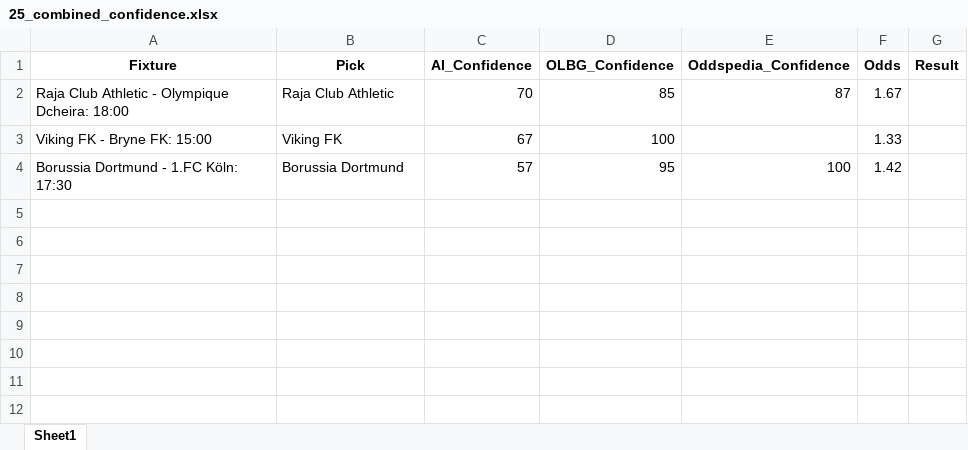
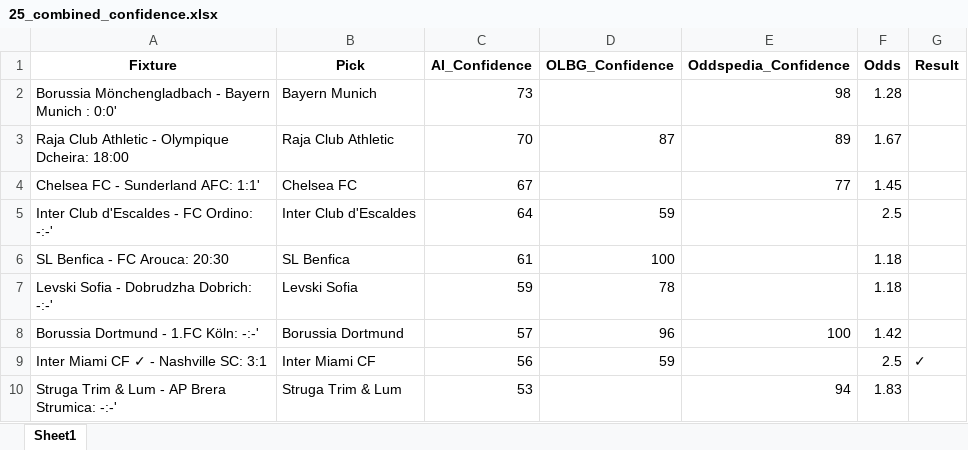
Before and after one commit to aidasez/aiaigam2, an Excel workbook: 2025/10/2025-10-25/25_combined_confidence.xlsx, sheet Sheet1, drawn as a sheet; values as stored, in another font and other column widths than the file's, no borders; removed rows and columns are numbered as before the commit, all else as after; the diff names each change by its address in the sheet, - before the commit and + after, or states it on an @@ line.

```diff
--- a/2025/10/2025-10-25/25_combined_confidence.xlsx (sheet Sheet1)
+++ b/2025/10/2025-10-25/25_combined_confidence.xlsx (sheet Sheet1)
+row 2: Borussia Mönchengladbach - Bayern Munich : 0:0' | Bayern Munich | 73 |  | 98 | 1.28
-D3 (OLBG_Confidence): 85
+D3 (OLBG_Confidence): 87
-E3 (Oddspedia_Confidence): 87
+E3 (Oddspedia_Confidence): 89
-row 3: Viking FK - Bryne FK: 15:00 | Viking FK | 67 | 100 |  | 1.33
+row 4: Chelsea FC - Sunderland AFC: 1:1' | Chelsea FC | 67 |  | 77 | 1.45
+row 5: Inter Club d'Escaldes - FC Ordino: -:-' | Inter Club d'Escaldes | 64 | 59 |  | 2.5
+row 6: SL Benfica - FC Arouca: 20:30 | SL Benfica | 61 | 100 |  | 1.18
+row 7: Levski Sofia - Dobrudzha Dobrich: -:-' | Levski Sofia | 59 | 78 |  | 1.18
-A8 (Fixture): Borussia Dortmund - 1.FC Köln: 17:30
+A8 (Fixture): Borussia Dortmund - 1.FC Köln: -:-'
-D8 (OLBG_Confidence): 95
+D8 (OLBG_Confidence): 96
+row 9: Inter Miami CF ✓ - Nashville SC: 3:1 | Inter Miami CF | 56 | 59 |  | 2.5 | ✓
+row 10: Struga Trim & Lum - AP Brera Strumica: -:-' | Struga Trim & Lum | 53 |  | 94 | 1.83
```
Also changed, not shown: 2025/10/2025-10-25/25_ai.full_fixtures.xlsx, 2025/10/2025-10-25/25_fixtures.xlsx, 3 other files.
